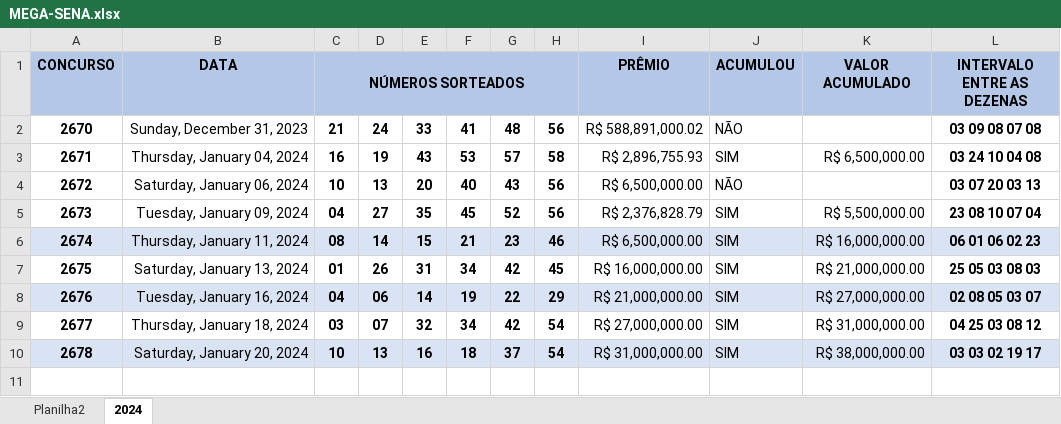
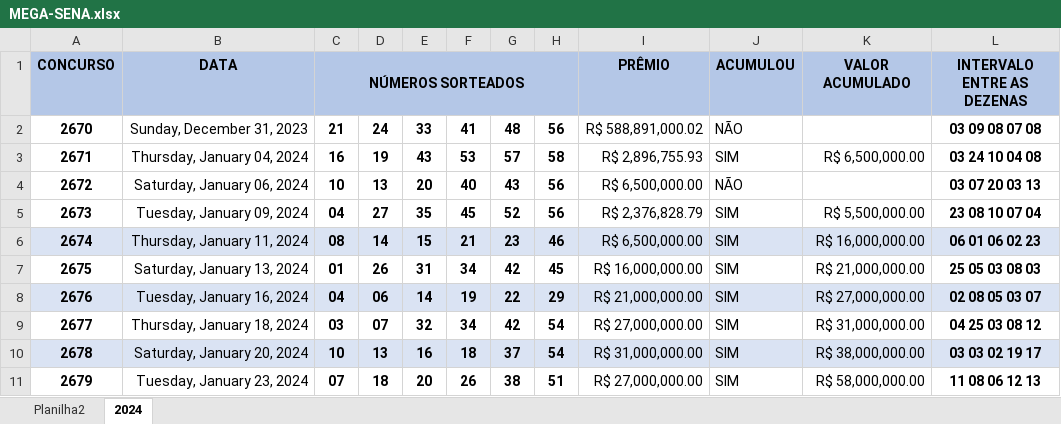
Before and after one commit to Jairoc-Rocha/analise_de_dados, an Excel workbook: MEGA-SENA.xlsx, sheet 2024, drawn as a sheet; values as stored, in another font and other column widths than the file's, no borders; table styles not drawn; the diff names each change by its address in the sheet, - before the commit and + after, or states it on an @@ line.

Commit message:
outro

```diff
--- a/MEGA-SENA.xlsx (sheet 2024)
+++ b/MEGA-SENA.xlsx (sheet 2024)
+row 11: 2679 | Tuesday, January 23, 2024 | 07 | 18 | 20 | 26 | 38 | 51 | R$ 27,000,000.00 | SIM | R$ 58,000,000.00 | 11 08 06 12 13
```
